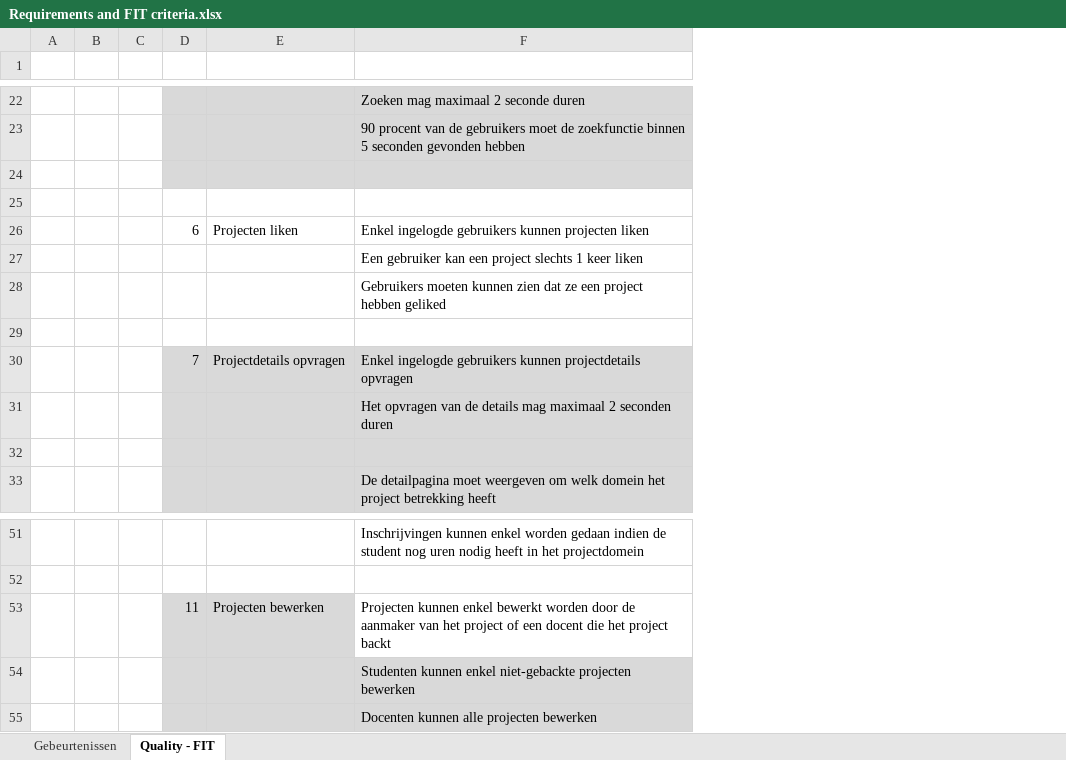
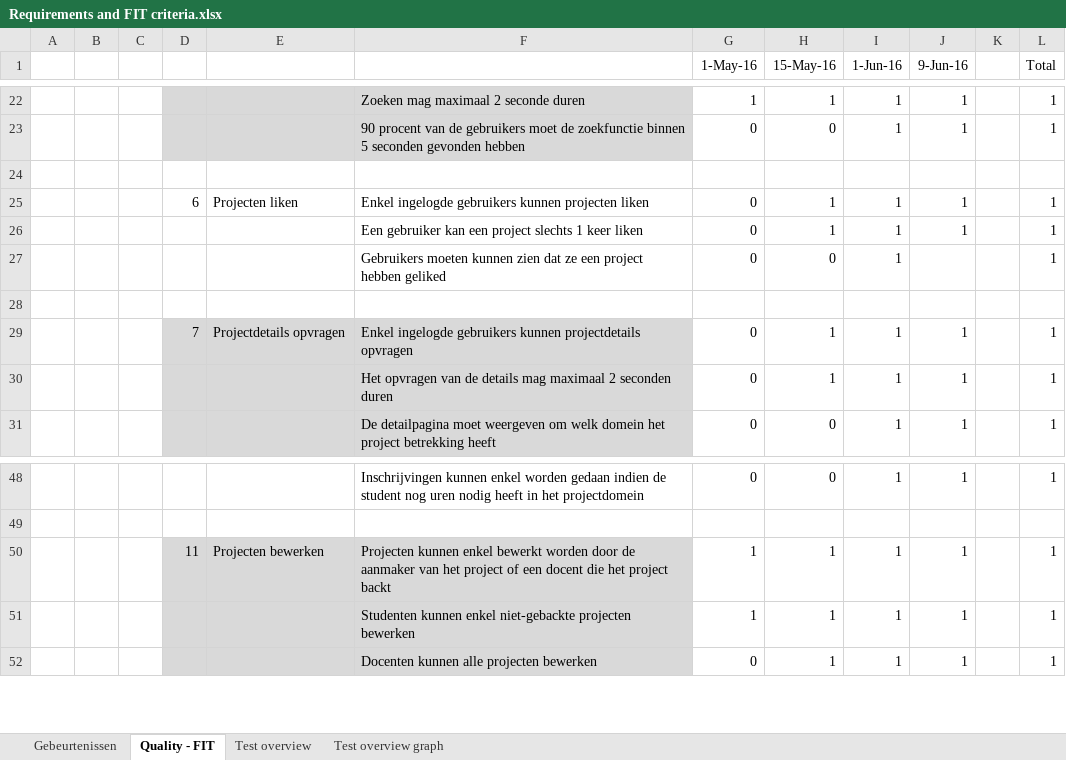
Before and after one commit to niekvandael/iTalent, an Excel workbook: italent/documents/analyse/Requirements and FIT criteria.xlsx, sheet Quality - FIT, drawn as a sheet; only a part is shown, gaps mark what is left out; values as stored, in another font and other column widths than the file's, no borders; removed rows and columns are numbered as before the commit, all else as after; the diff covers the shown part only; the diff names each change by its address in the sheet, - before the commit and + after, or states it on an @@ line.

Commit message:
116 - Plan van aanpak: Quality assurance ( https://italent.cloudapp.net:9443/ccm/web/projects/iTalent#action=com.ibm.team.workitem.viewWorkItem&id=116 )

```diff
--- a/italent/documents/analyse/Requirements and FIT criteria.xlsx (sheet Quality - FIT)
+++ b/italent/documents/analyse/Requirements and FIT criteria.xlsx (sheet Quality - FIT)
+sheet tab: Test overview
+sheet tab: Test overview graph
+column G (1-May-16), rows 22-31: 1 | 0 |  | 0 | 0 | 0 |  | 0 | 0 | 0; rows 48-52: 0 |  | 1 | 1 | 0
+column H (15-May-16), rows 22-31: 1 | 0 |  | 1 | 1 | 0 |  | 1 | 1 | 0; rows 48-52: 0 |  | 1 | 1 | 1
+column I (1-Jun-16), rows 22-31: 1 | 1 |  | 1 | 1 | 1 |  | 1 | 1 | 1; rows 48-52: 1 |  | 1 | 1 | 1
+column J (9-Jun-16), rows 22-31: 1 | 1 |  | 1 | 1 |  |  | 1 | 1 | 1; rows 48-52: 1 |  | 1 | 1 | 1
+column K, empty
+column L (Total), rows 22-31: 1 | 1 |  | 1 | 1 | 1 |  | 1 | 1 | 1; rows 48-52: 1 |  | 1 | 1 | 1
-row 1: (empty)
+row 1:  |  |  |  |  |  | 1-May-16 | 15-May-16 | 1-Jun-16 | 9-Jun-16 |  | Total
-row 24: (empty)
-row 32: (empty)
-F50 fill: none
+F50 fill: #D9D9D9
```
Also changed, not shown: 1 removed row and 6 edited cells elsewhere in this sheet, charts or pictures.
